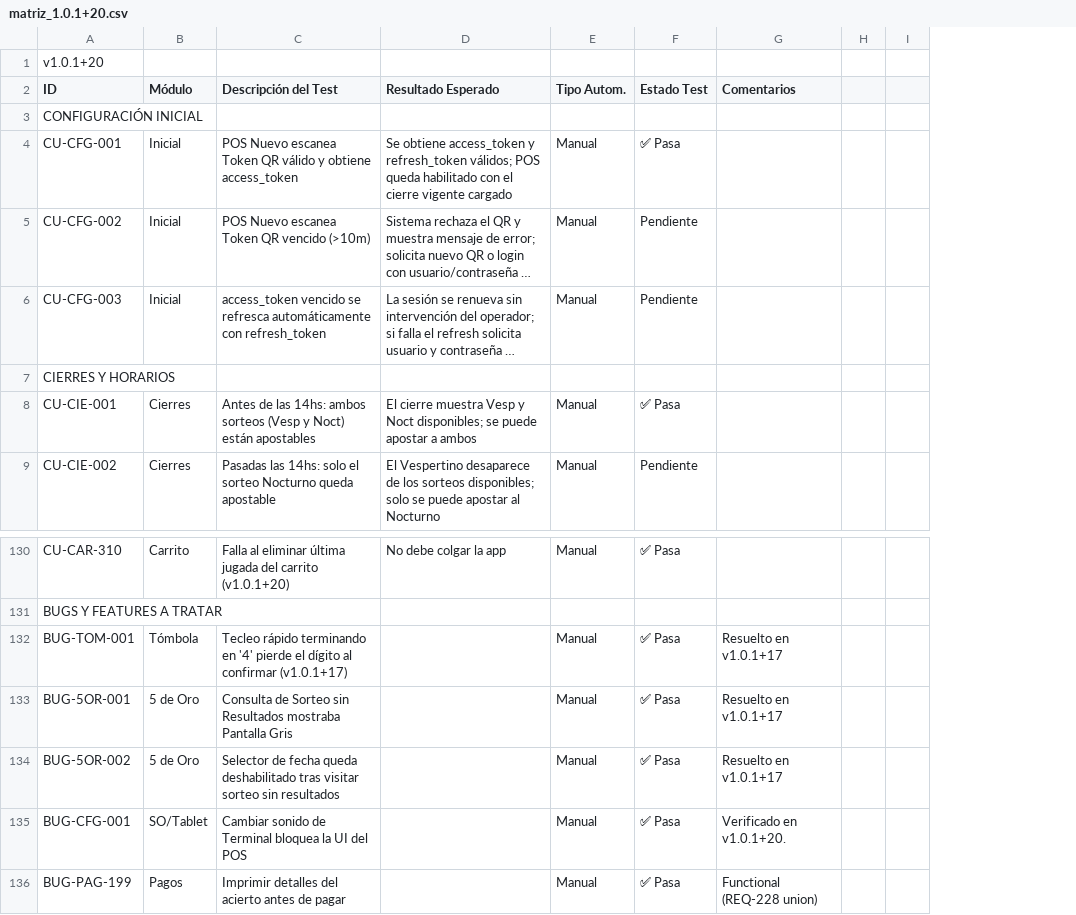
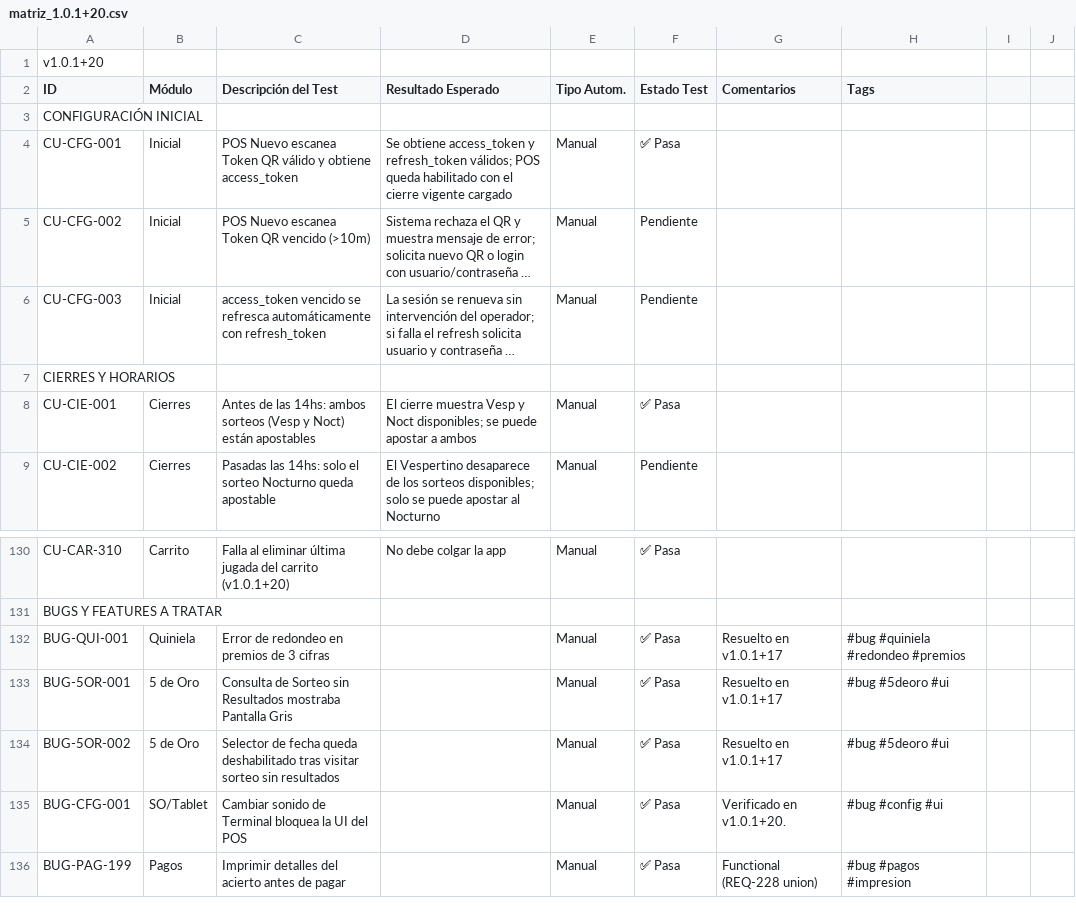
Before and after one commit to jonathan-correa-paiva/QA_Banquinet, a CSV file: docs/bug_reports/matriz_1.0.1+20.csv, drawn as a sheet; only a part is shown, gaps mark what is left out; long unchanged cells end in …; removed rows and columns are numbered as before the commit, all else as after; the diff names each change by its address in the sheet, - before the commit and + after, or states it on an @@ line.

Commit message:
docs: Introduce Gherkin guide, add new bug reports with detailed investigation for BUG-CIE-005, and update regression and meeting documentation.

```diff
--- a/docs/bug_reports/matriz_1.0.1+20.csv
+++ b/docs/bug_reports/matriz_1.0.1+20.csv
-column H, empty
+column H (Tags), rows 132-136: #bug #quiniela #redondeo #premios | #bug #5deoro #ui | #bug #5deoro #ui | #bug #config #ui | #bug #pagos #impresion
+column J, empty
-A132 (ID): BUG-TOM-001
+A132 (ID): BUG-QUI-001
-B132 (Módulo): Tómbola
+B132 (Módulo): Quiniela
-C132 (Descripción del Test): Tecleo rápido terminando en '4' pierde el dígito al confirmar (v1.0.1+17)
+C132 (Descripción del Test): Error de redondeo en premios de 3 cifras
```
Also changed, not shown: 16 other files.
